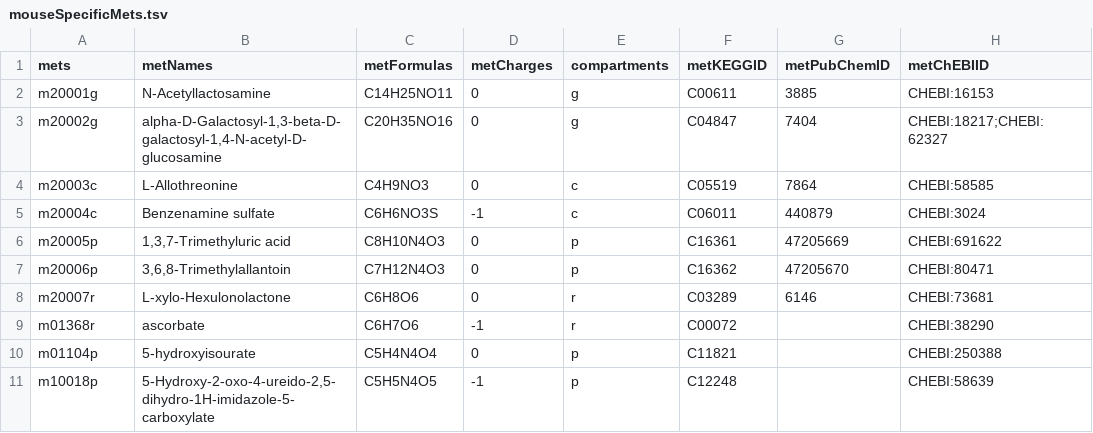
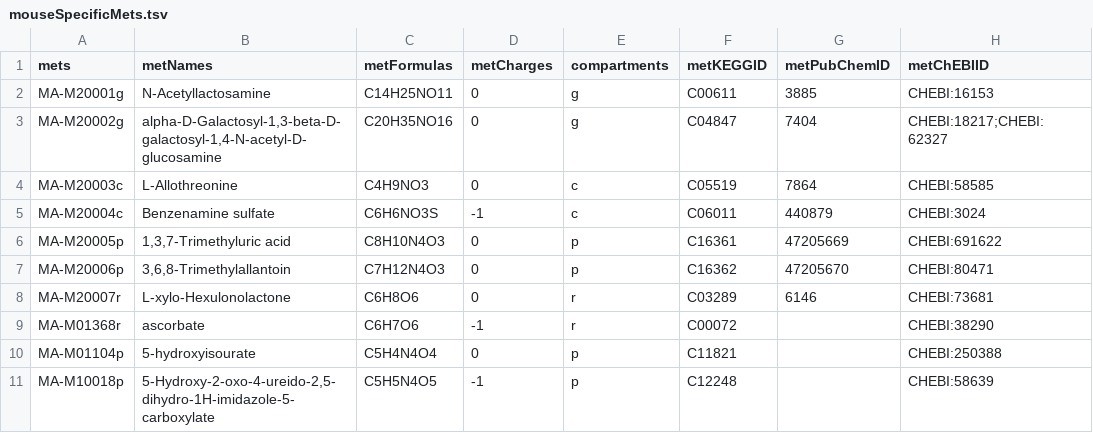
Before and after one commit to SysBioChalmers/Mouse-GEM, a TSV file: data/mouseSpecificMets.tsv, drawn as a sheet; only a part is shown; the diff names each change by its address in the sheet, - before the commit and + after, or states it on an @@ line.

Commit message:
style: apply MA ids to metabolites

```diff
--- a/data/mouseSpecificMets.tsv
+++ b/data/mouseSpecificMets.tsv
-A2 (mets): m20001g
+A2 (mets): MA-M20001g
-A3 (mets): m20002g
+A3 (mets): MA-M20002g
-A4 (mets): m20003c
+A4 (mets): MA-M20003c
-A5 (mets): m20004c
+A5 (mets): MA-M20004c
-A6 (mets): m20005p
+A6 (mets): MA-M20005p
-A7 (mets): m20006p
+A7 (mets): MA-M20006p
-A8 (mets): m20007r
+A8 (mets): MA-M20007r
-A9 (mets): m01368r
+A9 (mets): MA-M01368r
-A10 (mets): m01104p
+A10 (mets): MA-M01104p
-A11 (mets): m10018p
+A11 (mets): MA-M10018p
```
